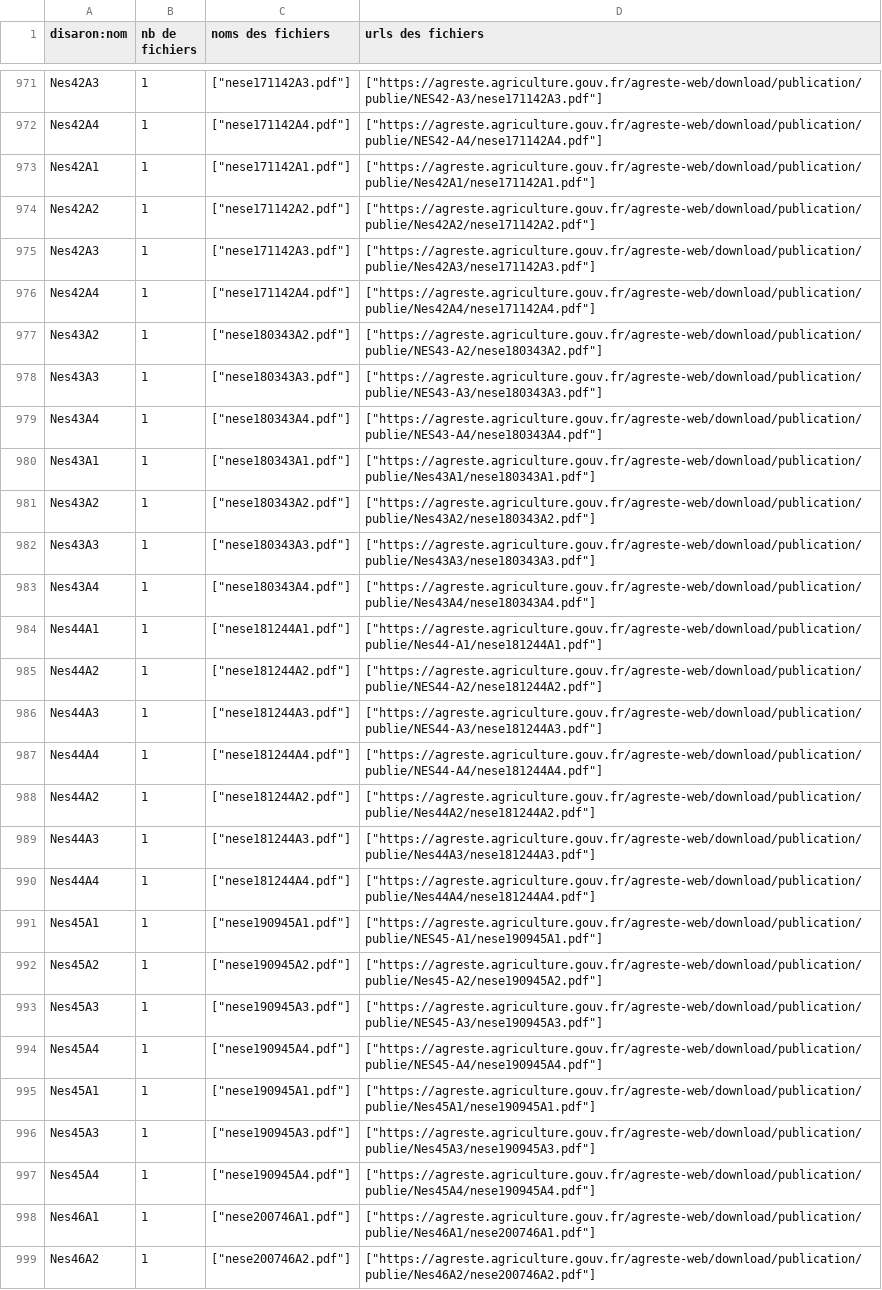
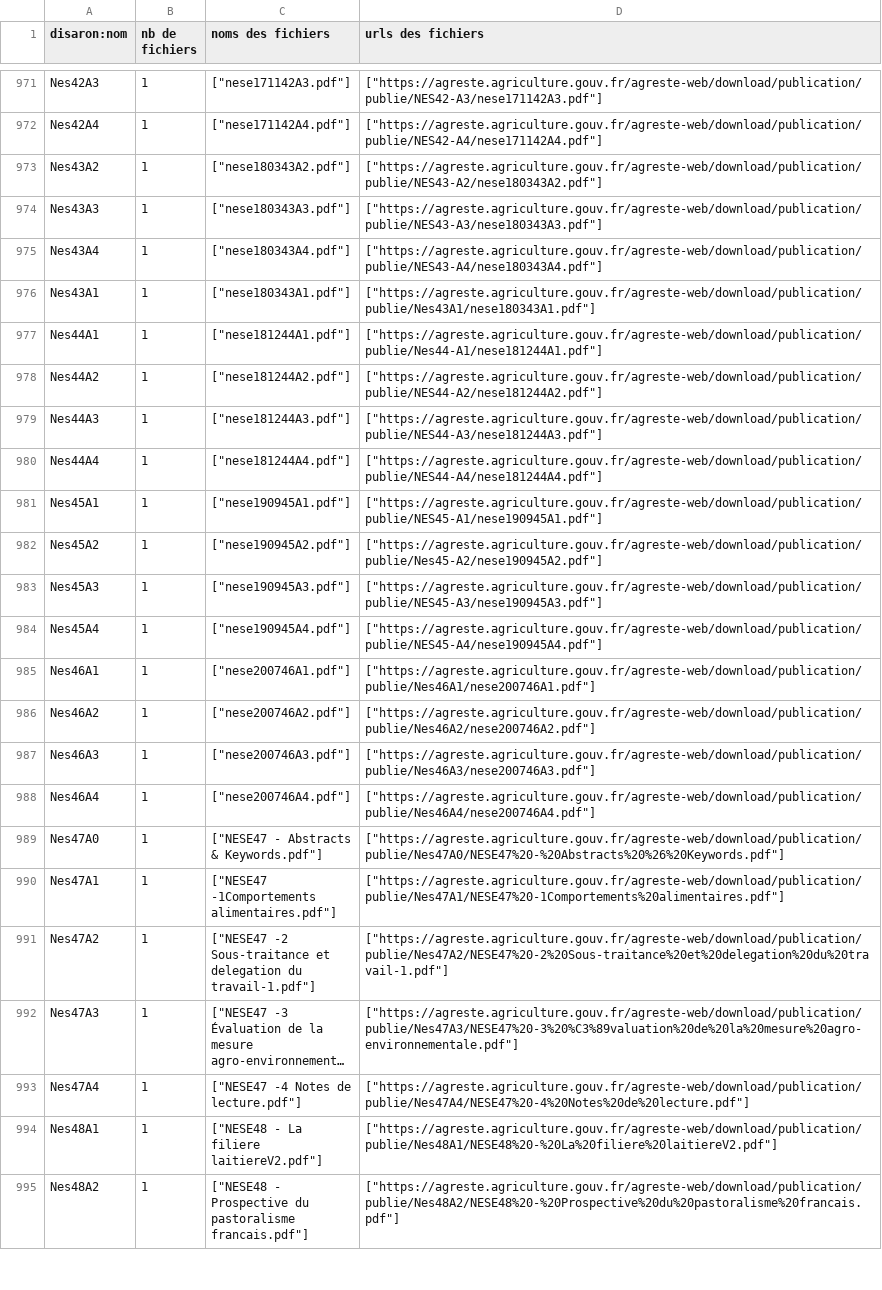
Before and after one commit to betagouv/agreste-crawler, a CSV file: 2026-04-27_Inventaire_Nuxeo_v7_donnees_pour_download_fixed_disarons.csv, drawn as a sheet; only a part is shown, gaps mark what is left out; the shorter side is filled out with more unchanged rows; long unchanged cells end in …; the diff covers the shown part only; the diff names each change by its address in the sheet, - before the commit and + after, or states it on an @@ line.

Commit message:
Removed duplicates in Nes collection

```diff
--- a/2026-04-27_Inventaire_Nuxeo_v7_donnees_pour_download_fixed_disarons.csv
+++ b/2026-04-27_Inventaire_Nuxeo_v7_donnees_pour_download_fixed_disarons.csv
-row 973: Nes42A1 | 1 | ["nese171142A1.pdf"] | ["https://agreste.agriculture.gouv.fr/agreste-web/download/publication/publie/Nes42A1/nese171142A1.pdf"]
-row 974: Nes42A2 | 1 | ["nese171142A2.pdf"] | ["https://agreste.agriculture.gouv.fr/agreste-web/download/publication/publie/Nes42A2/nese171142A2.pdf"]
-row 975: Nes42A3 | 1 | ["nese171142A3.pdf"] | ["https://agreste.agriculture.gouv.fr/agreste-web/download/publication/publie/Nes42A3/nese171142A3.pdf"]
-row 976: Nes42A4 | 1 | ["nese171142A4.pdf"] | ["https://agreste.agriculture.gouv.fr/agreste-web/download/publication/publie/Nes42A4/nese171142A4.pdf"]
-row 981: Nes43A2 | 1 | ["nese180343A2.pdf"] | ["https://agreste.agriculture.gouv.fr/agreste-web/download/publication/publie/Nes43A2/nese180343A2.pdf"]
-row 982: Nes43A3 | 1 | ["nese180343A3.pdf"] | ["https://agreste.agriculture.gouv.fr/agreste-web/download/publication/publie/Nes43A3/nese180343A3.pdf"]
-row 983: Nes43A4 | 1 | ["nese180343A4.pdf"] | ["https://agreste.agriculture.gouv.fr/agreste-web/download/publication/publie/Nes43A4/nese180343A4.pdf"]
-row 988: Nes44A2 | 1 | ["nese181244A2.pdf"] | ["https://agreste.agriculture.gouv.fr/agreste-web/download/publication/publie/Nes44A2/nese181244A2.pdf"]
-row 989: Nes44A3 | 1 | ["nese181244A3.pdf"] | ["https://agreste.agriculture.gouv.fr/agreste-web/download/publication/publie/Nes44A3/nese181244A3.pdf"]
-row 990: Nes44A4 | 1 | ["nese181244A4.pdf"] | ["https://agreste.agriculture.gouv.fr/agreste-web/download/publication/publie/Nes44A4/nese181244A4.pdf"]
-row 995: Nes45A1 | 1 | ["nese190945A1.pdf"] | ["https://agreste.agriculture.gouv.fr/agreste-web/download/publication/publie/Nes45A1/nese190945A1.pdf"]
-row 996: Nes45A3 | 1 | ["nese190945A3.pdf"] | ["https://agreste.agriculture.gouv.fr/agreste-web/download/publication/publie/Nes45A3/nese190945A3.pdf"]
-row 997: Nes45A4 | 1 | ["nese190945A4.pdf"] | ["https://agreste.agriculture.gouv.fr/agreste-web/download/publication/publie/Nes45A4/nese190945A4.pdf"]
```
Also changed, not shown: 12 removed rows elsewhere in this file.
